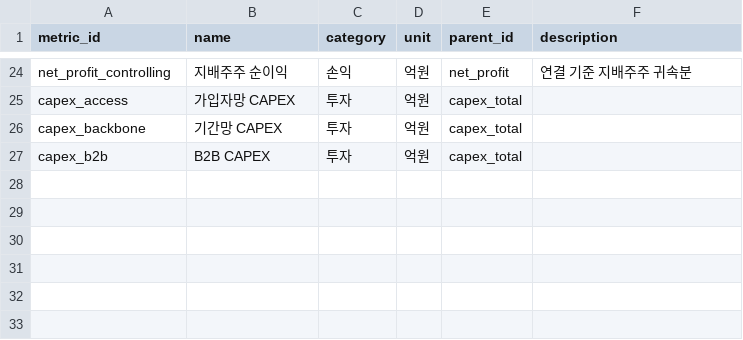
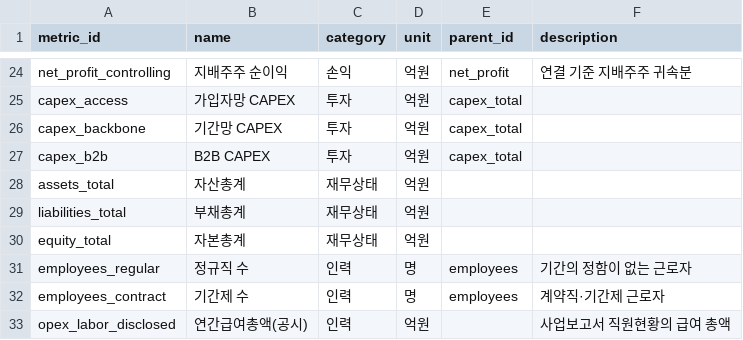
Before and after one commit to puhapuru/kt-ir, a CSV file: data/metrics.csv, drawn as a sheet; only a part is shown, gaps mark what is left out; the diff names each change by its address in the sheet, - before the commit and + after, or states it on an @@ line.

```diff
--- a/data/metrics.csv
+++ b/data/metrics.csv
+row 28: assets_total | 자산총계 | 재무상태 | 억원
+row 29: liabilities_total | 부채총계 | 재무상태 | 억원
+row 30: equity_total | 자본총계 | 재무상태 | 억원
+row 31: employees_regular | 정규직 수 | 인력 | 명 | employees | 기간의 정함이 없는 근로자
+row 32: employees_contract | 기간제 수 | 인력 | 명 | employees | 계약직·기간제 근로자
+row 33: opex_labor_disclosed | 연간급여총액(공시) | 인력 | 억원 |  | 사업보고서 직원현황의 급여 총액
```
Also changed, not shown: 5 other files.
